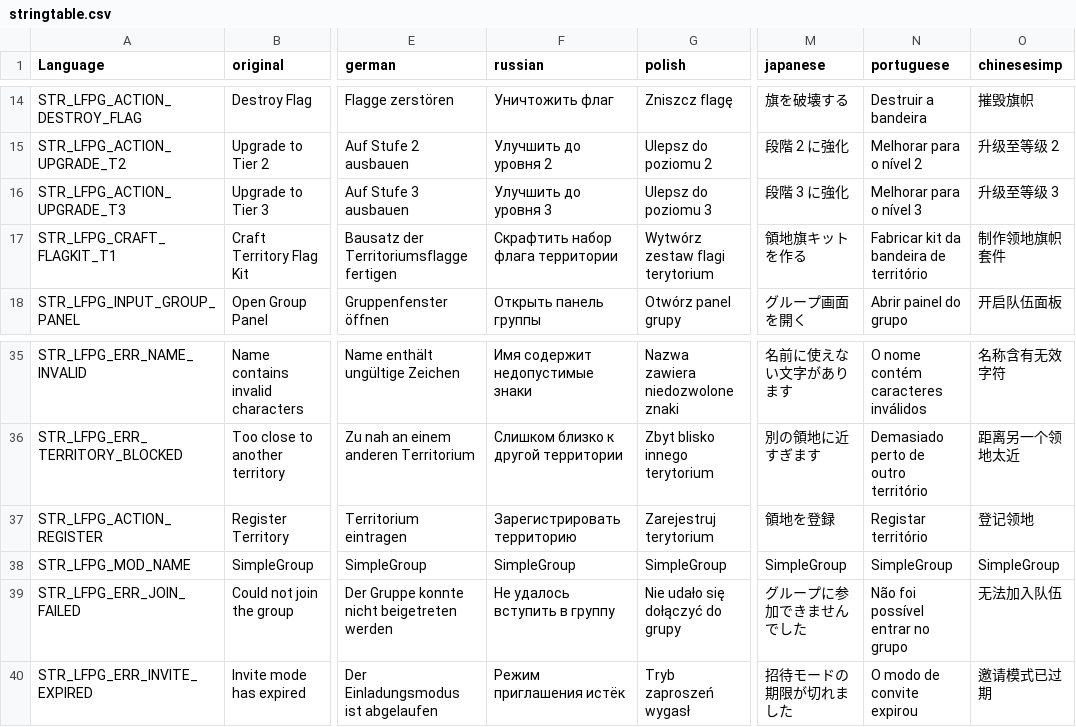
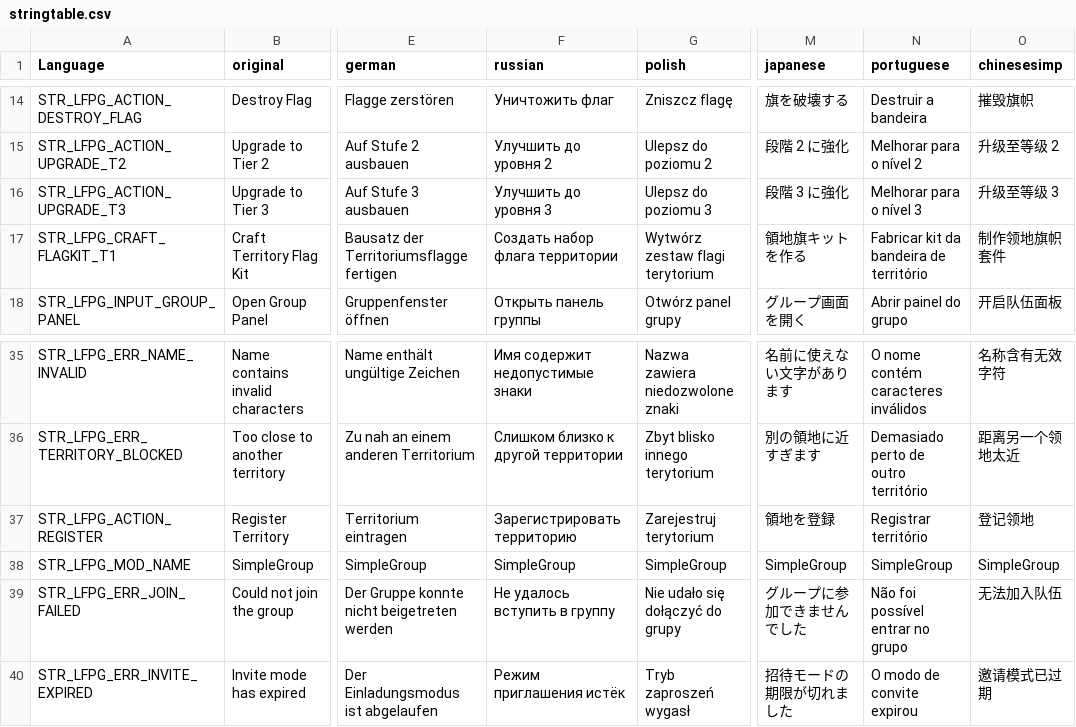
Before and after one commit to willy92wins/SimpleGroup, a CSV file: stringtable.csv, drawn as a sheet; only a part is shown, gaps mark what is left out; the diff covers the shown part only; the diff names each change by its address in the sheet, - before the commit and + after, or states it on an @@ line.

```diff
--- a/stringtable.csv
+++ b/stringtable.csv
-F17 (russian): Скрафтить набор флага территории
+F17 (russian): Создать набор флага территории
-N37 (portuguese): Registar território
+N37 (portuguese): Registrar território
```
Also changed, not shown: 29 edited cells elsewhere in this file.
